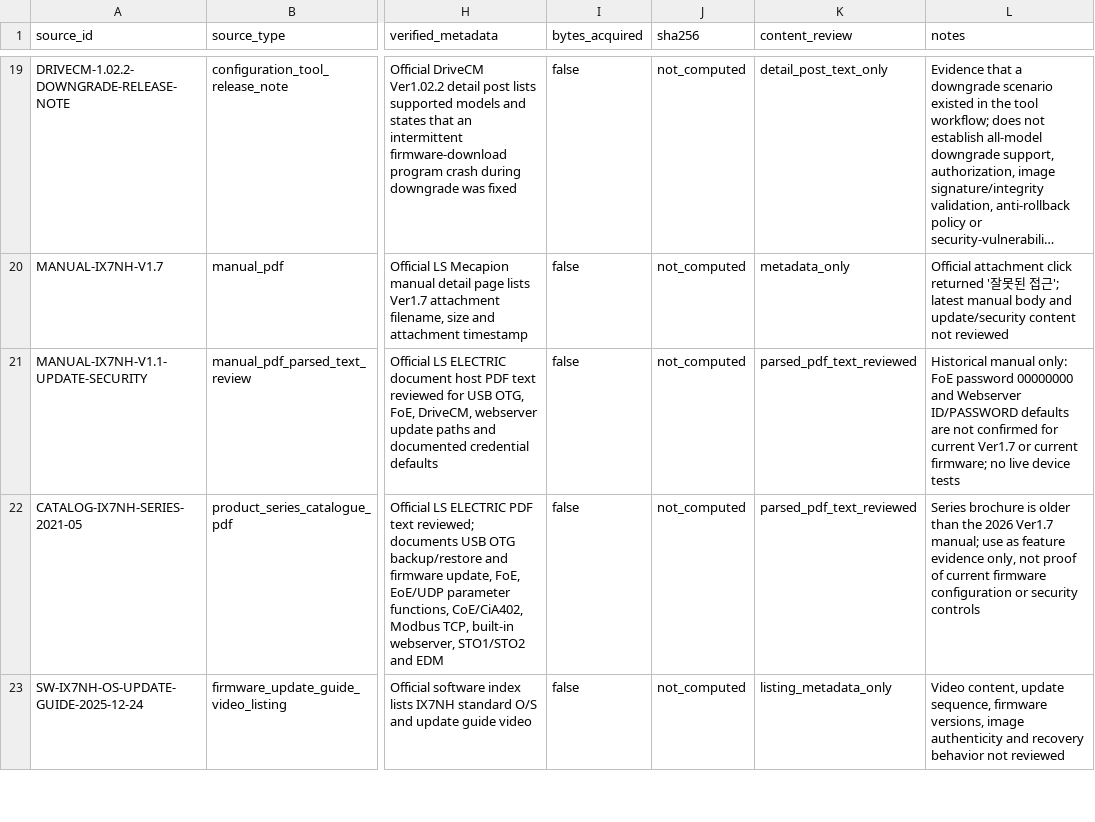
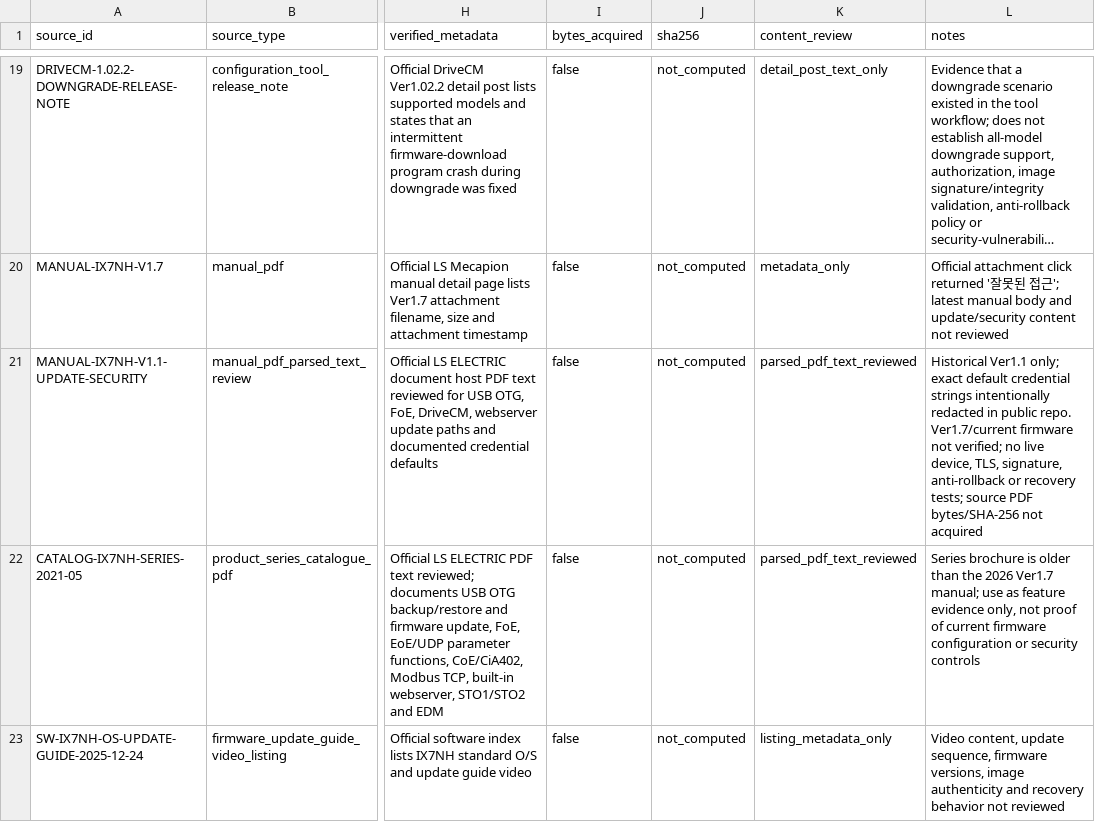
Before and after one commit to useformotor3/ai-discord-bot, a CSV file: reports/LS_MECAPION_MANUFACTURER_PRIMARY_SOURCE_INVENTORY_2026-11-20.csv, drawn as a sheet; only a part is shown, gaps mark what is left out; long unchanged cells end in …; the diff names each change by its address in the sheet, - before the commit and + after, or states it on an @@ line.

Commit message:
docs(evidence): enrich iX7NH Ver1.1 source inventory

```diff
--- a/reports/LS_MECAPION_MANUFACTURER_PRIMARY_SOURCE_INVENTORY_2026-11-20.csv
+++ b/reports/LS_MECAPION_MANUFACTURER_PRIMARY_SOURCE_INVENTORY_2026-11-20.csv
-L21 (notes): Historical manual only: FoE password 00000000 and Webserver ID/PASSWORD defaults are not confirmed for current Ver1.7 or current firmware; no live device tests
+L21 (notes): Historical Ver1.1 only; exact default credential strings intentionally redacted in public repo. Ver1.7/current firmware not verified; no live device, TLS, signature, anti-rollback or recovery tests; source PDF bytes/SHA-256 not acquired
```
